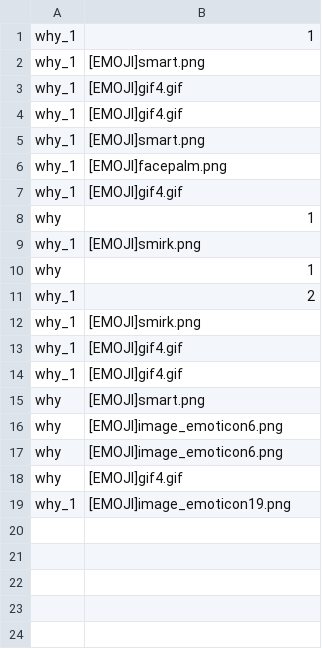
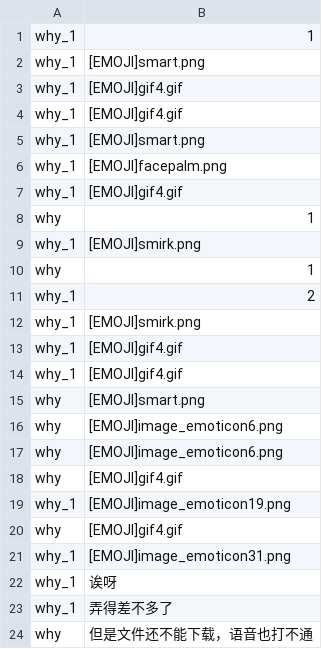
Before and after one commit to wuhaoyang807/chatroom-designed-by-cousor, a CSV file: server/private_why_why_1_history.csv, drawn as a sheet.

```diff
--- a/server/private_why_why_1_history.csv
+++ b/server/private_why_why_1_history.csv
@@ -19 +19,6 @@ why,[EMOJI]gif4.gif
 why_1,[EMOJI]image_emoticon19.png
+why,[EMOJI]gif4.gif
+why_1,[EMOJI]image_emoticon31.png
+why_1,诶呀
+why_1,弄得差不多了
+why,但是文件还不能下载，语音也打不通
```
Also changed, not shown: 8 other files.
